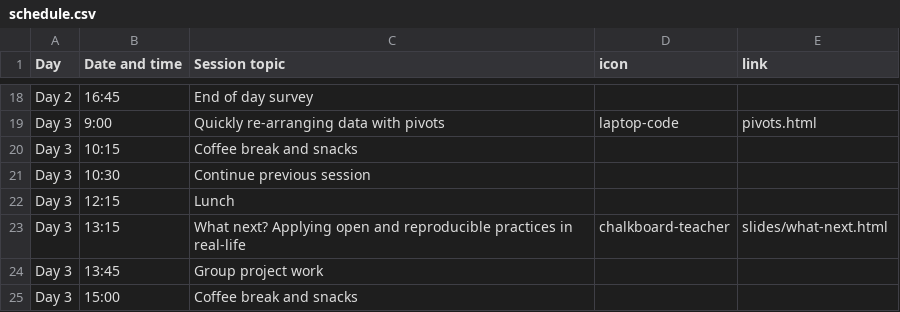
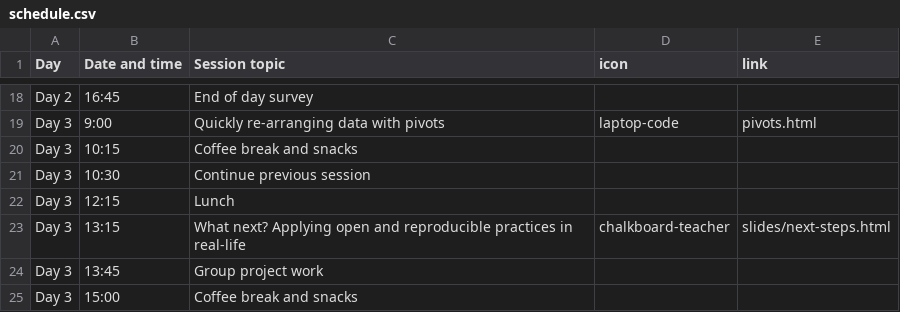
Before and after one commit to rostools/r-cubed-intermediate, a CSV file: resources/schedule.csv, drawn as a sheet; only a part is shown, gaps mark what is left out.

Commit message:
typo in schedule [skip ci]

```diff
--- a/resources/schedule.csv
+++ b/resources/schedule.csv
@@ -22,3 +22,3 @@ Day 3,10:30,Continue previous session,,
 Day 3,12:15,Lunch,,
-Day 3,13:15,What next? Applying open and reproducible practices in real-life,chalkboard-teacher,slides/what-next.html
+Day 3,13:15,What next? Applying open and reproducible practices in real-life,chalkboard-teacher,slides/next-steps.html
 Day 3,13:45,Group project work,,
```
